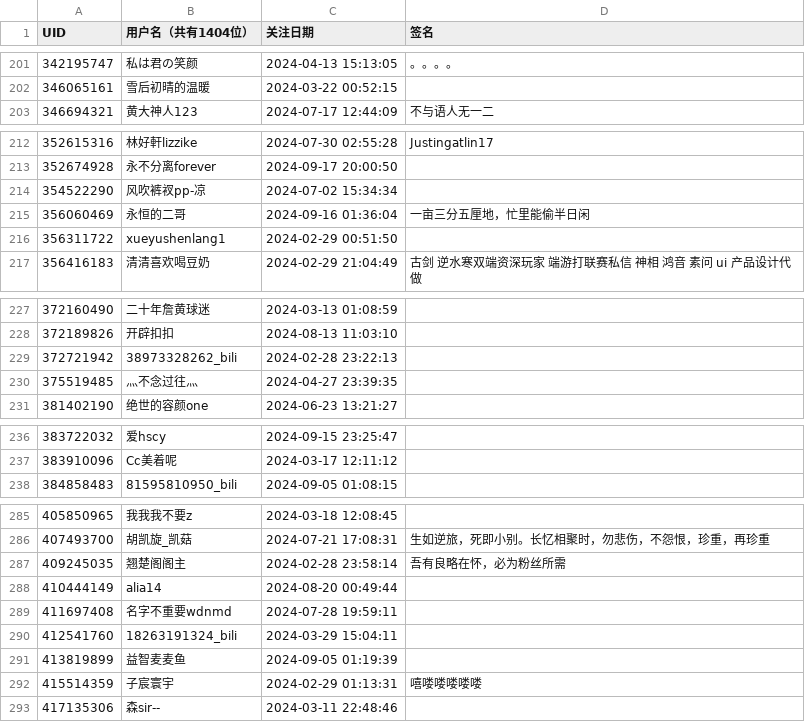
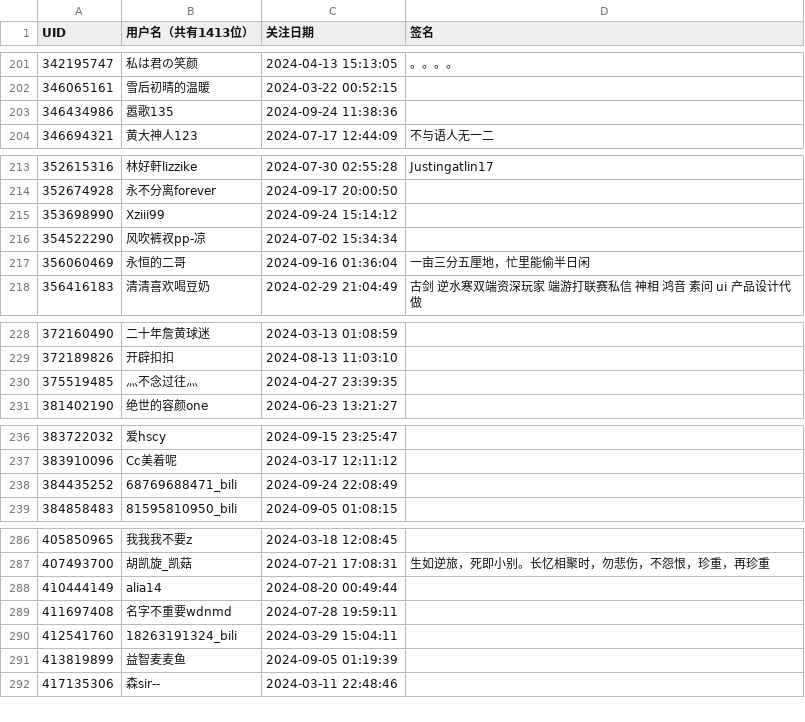
Before and after one commit to RiverChu0/bili_fans, a CSV file: fans.csv, drawn as a sheet; only a part is shown, gaps mark what is left out; the diff covers the shown part only.

```diff
--- a/fans.csv
+++ b/fans.csv
@@ -1 +1 @@
-UID,用户名（共有1404位）,关注日期,签名
+UID,用户名（共有1413位）,关注日期,签名
@@ -202,2 +202,3 @@ UID,用户名（共有1404位）,关注日期,签名
 346065161,雪后初晴的温暖,2024-03-22 00:52:15,
+346434986,嚣歌135,2024-09-24 11:38:36,
 346694321,黄大神人123,2024-07-17 12:44:09,不与语人无一二
@@ -213,5 +214,5 @@ UID,用户名（共有1404位）,关注日期,签名
 352674928,永不分离forever,2024-09-17 20:00:50,
+353698990,Xziii99,2024-09-24 15:14:12,
 354522290,风吹裤衩pp-凉,2024-07-02 15:34:34,
 356060469,永恒的二哥,2024-09-16 01:36:04,一亩三分五厘地，忙里能偷半日闲
-356311722,xueyushenlang1,2024-02-29 00:51:50,
 356416183,清清喜欢喝豆奶,2024-02-29 21:04:49,古剑 逆水寒双端资深玩家 端游打联赛私信 神相 鸿音 素问  ui 产品设计代做
@@ -228,3 +229,2 @@ UID,用户名（共有1404位）,关注日期,签名
 372189826,开辟扣扣,2024-08-13 11:03:10,
-372721942,38973328262_bili,2024-02-28 23:22:13,
 375519485,灬不念过往灬,2024-04-27 23:39:35,
@@ -237,2 +237,3 @@ UID,用户名（共有1404位）,关注日期,签名
 383910096,Cc美着呢,2024-03-17 12:11:12,
+384435252,68769688471_bili,2024-09-24 22:08:49,
 384858483,81595810950_bili,2024-09-05 01:08:15,
@@ -286,3 +287,2 @@ UID,用户名（共有1404位）,关注日期,签名
 407493700,胡凯旋_凯菇,2024-07-21 17:08:31,生如逆旅，死即小别。长忆相聚时，勿悲伤，不怨恨，珍重，再珍重
-409245035,翘楚阁阁主,2024-02-28 23:58:14,吾有良略在怀，必为粉丝所需
 410444149,alia14,2024-08-20 00:49:44,
@@ -291,3 +291,2 @@ UID,用户名（共有1404位）,关注日期,签名
 413819899,益智麦麦鱼,2024-09-05 01:19:39,
-415514359,子宸寰宇,2024-02-29 01:13:31,嘻喽喽喽喽喽
 417135306,森sir--,2024-03-11 22:48:46,
```
Also changed, not shown: 5 added rows and 4 removed rows elsewhere in this file.
